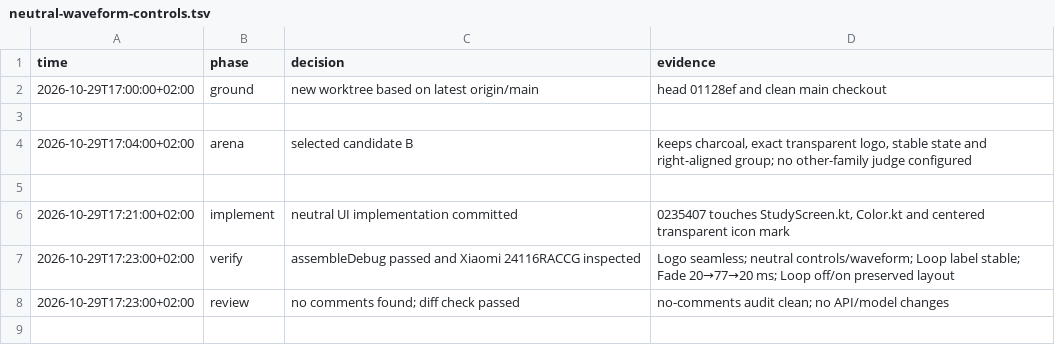
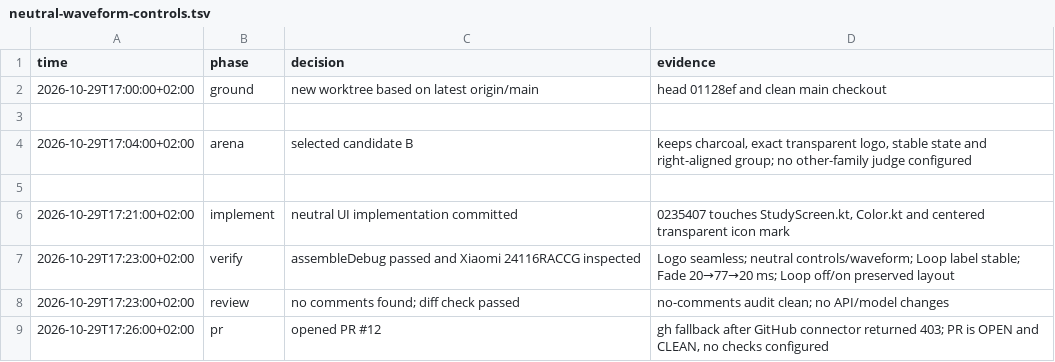
Before and after one commit to p33nah/loopo, a TSV file: .audit/neutral-waveform-controls.tsv, drawn as a sheet; the diff names each change by its address in the sheet, - before the commit and + after, or states it on an @@ line.

Commit message:
docs(ui): record neutral controls verification

```diff
--- a/.audit/neutral-waveform-controls.tsv
+++ b/.audit/neutral-waveform-controls.tsv
+row 9: 2026-10-29T17:26:00+02:00 | pr | opened PR #12 | gh fallback after GitHub connector returned 403; PR is OPEN and CLEAN, no checks configured
```
Also changed, not shown: 1 other file.
